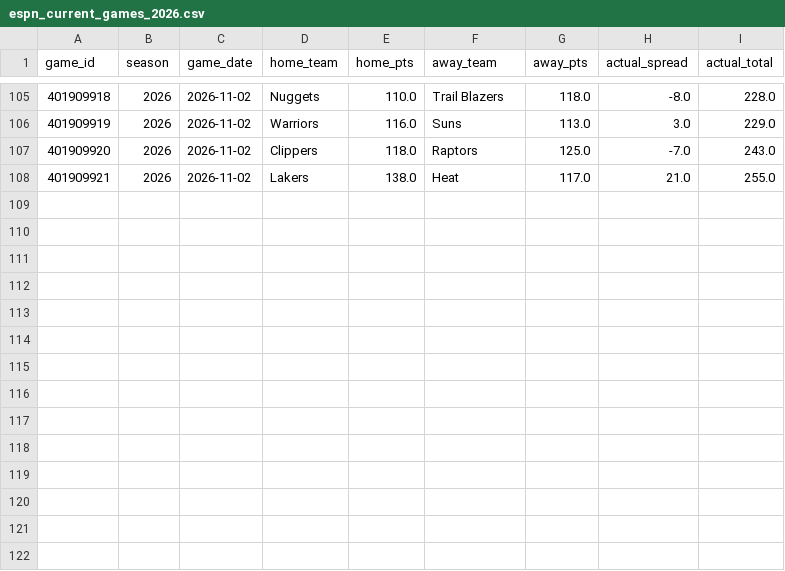
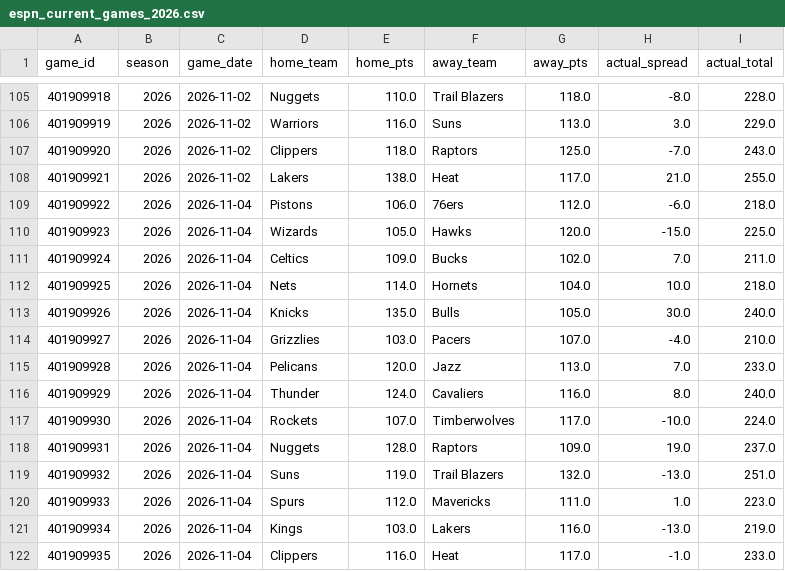
Before and after one commit to bigtyme2k3/Nba-model, a CSV file: data/raw/espn_current_games_2026.csv, drawn as a sheet; only a part is shown, gaps mark what is left out; the diff names each change by its address in the sheet, - before the commit and + after, or states it on an @@ line.

```diff
--- a/data/raw/espn_current_games_2026.csv
+++ b/data/raw/espn_current_games_2026.csv
+row 109: 401909922 | 2026 | 2026-11-04 | Pistons | 106.0 | 76ers | 112.0 | -6.0 | 218.0
+row 110: 401909923 | 2026 | 2026-11-04 | Wizards | 105.0 | Hawks | 120.0 | -15.0 | 225.0
+row 111: 401909924 | 2026 | 2026-11-04 | Celtics | 109.0 | Bucks | 102.0 | 7.0 | 211.0
+row 112: 401909925 | 2026 | 2026-11-04 | Nets | 114.0 | Hornets | 104.0 | 10.0 | 218.0
+row 113: 401909926 | 2026 | 2026-11-04 | Knicks | 135.0 | Bulls | 105.0 | 30.0 | 240.0
+row 114: 401909927 | 2026 | 2026-11-04 | Grizzlies | 103.0 | Pacers | 107.0 | -4.0 | 210.0
+row 115: 401909928 | 2026 | 2026-11-04 | Pelicans | 120.0 | Jazz | 113.0 | 7.0 | 233.0
+row 116: 401909929 | 2026 | 2026-11-04 | Thunder | 124.0 | Cavaliers | 116.0 | 8.0 | 240.0
+row 117: 401909930 | 2026 | 2026-11-04 | Rockets | 107.0 | Timberwolves | 117.0 | -10.0 | 224.0
+row 118: 401909931 | 2026 | 2026-11-04 | Nuggets | 128.0 | Raptors | 109.0 | 19.0 | 237.0
+row 119: 401909932 | 2026 | 2026-11-04 | Suns | 119.0 | Trail Blazers | 132.0 | -13.0 | 251.0
+row 120: 401909933 | 2026 | 2026-11-04 | Spurs | 112.0 | Mavericks | 111.0 | 1.0 | 223.0
+row 121: 401909934 | 2026 | 2026-11-04 | Kings | 103.0 | Lakers | 116.0 | -13.0 | 219.0
+row 122: 401909935 | 2026 | 2026-11-04 | Clippers | 116.0 | Heat | 117.0 | -1.0 | 233.0
```
Also changed, not shown: data/raw/espn_current_team_box_2026.csv, data/raw/injuries_today.csv, 42 other files.
